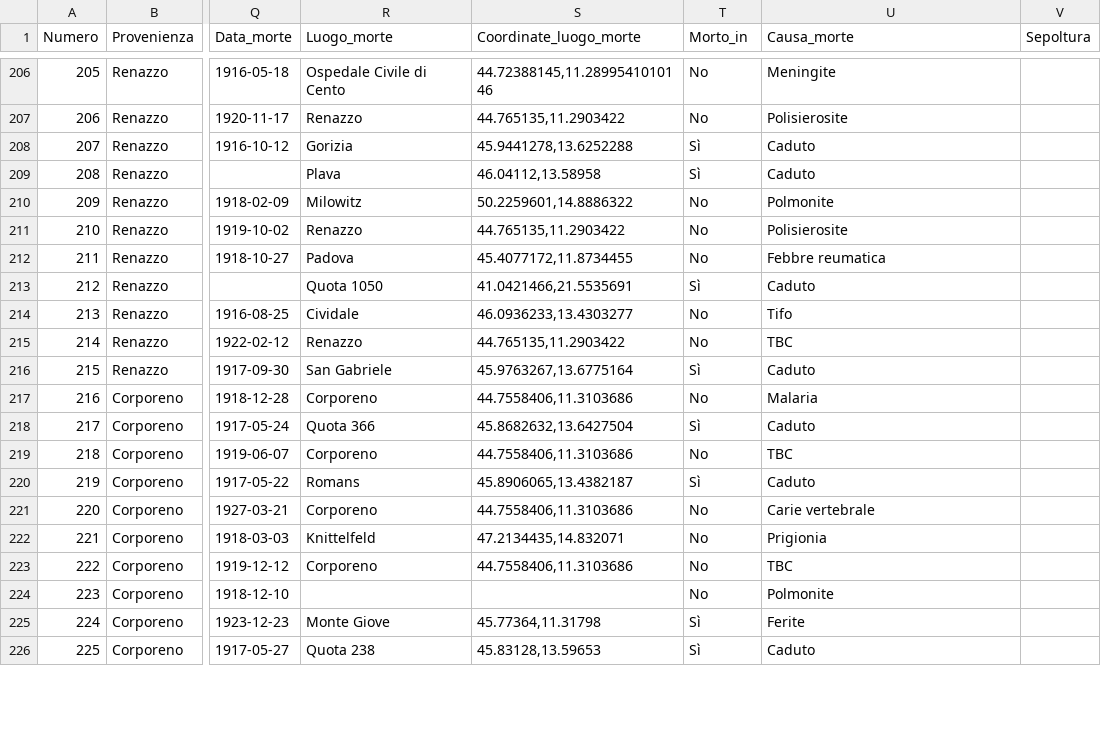
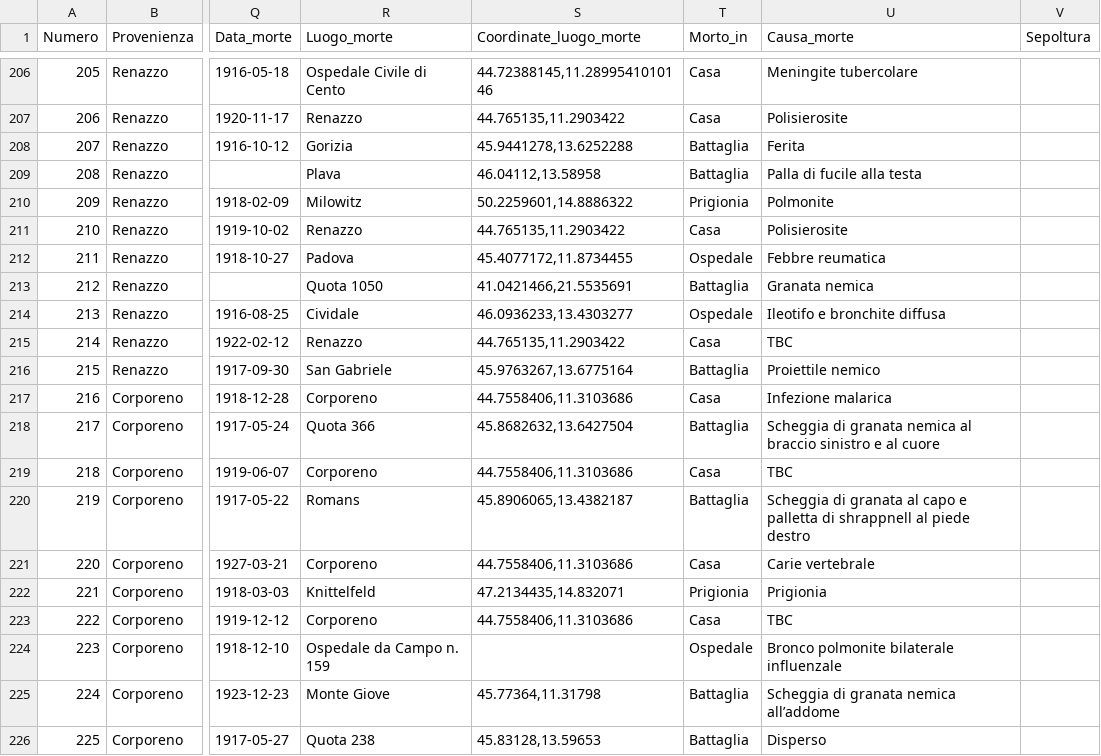
Before and after one commit to mfortini/caduticentesigrandeguerra, a CSV file: _data/Martiri e Caduti - 1915-1918.csv, drawn as a sheet; only a part is shown, gaps mark what is left out; the diff covers the shown part only; the diff names each change by its address in the sheet, - before the commit and + after, or states it on an @@ line.

Commit message:
Aggiornamento luoghi di morte

```diff
--- a/_data/Martiri e Caduti - 1915-1918.csv
+++ b/_data/Martiri e Caduti - 1915-1918.csv
-T206:T207 (Morto_in): No
+T206:T207 (Morto_in): Casa
-U206 (Causa_morte): Meningite
+U206 (Causa_morte): Meningite tubercolare
-T208:T209 (Morto_in): Sì
+T208:T209 (Morto_in): Battaglia
-U208 (Causa_morte): Caduto
+U208 (Causa_morte): Ferita
-U209 (Causa_morte): Caduto
+U209 (Causa_morte): Palla di fucile alla testa
-T210 (Morto_in): No
+T210 (Morto_in): Prigionia
-T211 (Morto_in): No
+T211 (Morto_in): Casa
-T212 (Morto_in): No
+T212 (Morto_in): Ospedale
-T213 (Morto_in): Sì
+T213 (Morto_in): Battaglia
-U213 (Causa_morte): Caduto
+U213 (Causa_morte): Granata nemica
-T214 (Morto_in): No
+T214 (Morto_in): Ospedale
-U214 (Causa_morte): Tifo
+U214 (Causa_morte): Ileotifo e bronchite diffusa
-T215 (Morto_in): No
+T215 (Morto_in): Casa
-T216 (Morto_in): Sì
+T216 (Morto_in): Battaglia
-U216 (Causa_morte): Caduto
+U216 (Causa_morte): Proiettile nemico
-T217 (Morto_in): No
+T217 (Morto_in): Casa
-U217 (Causa_morte): Malaria
+U217 (Causa_morte): Infezione malarica
-T218 (Morto_in): Sì
+T218 (Morto_in): Battaglia
-U218 (Causa_morte): Caduto
+U218 (Causa_morte): Scheggia di granata nemica al braccio sinistro e al cuore
-T219 (Morto_in): No
+T219 (Morto_in): Casa
-T220 (Morto_in): Sì
+T220 (Morto_in): Battaglia
-U220 (Causa_morte): Caduto
+U220 (Causa_morte): Scheggia di granata al capo e palletta di shrappnell al piede destro
-T221 (Morto_in): No
+T221 (Morto_in): Casa
-T222 (Morto_in): No
+T222 (Morto_in): Prigionia
-T223 (Morto_in): No
+T223 (Morto_in): Casa
-R224 (Luogo_morte): (empty)
+R224 (Luogo_morte): Ospedale da Campo n. 159
-T224 (Morto_in): No
+T224 (Morto_in): Ospedale
-U224 (Causa_morte): Polmonite
+U224 (Causa_morte): Bronco polmonite bilaterale influenzale
-T225:T226 (Morto_in): Sì
+T225:T226 (Morto_in): Battaglia
-U225 (Causa_morte): Ferite
+U225 (Causa_morte): Scheggia di granata nemica all’addome
-U226 (Causa_morte): Caduto
+U226 (Causa_morte): Disperso
```
Also changed, not shown: 111 edited cells elsewhere in this file, 1 other file.
